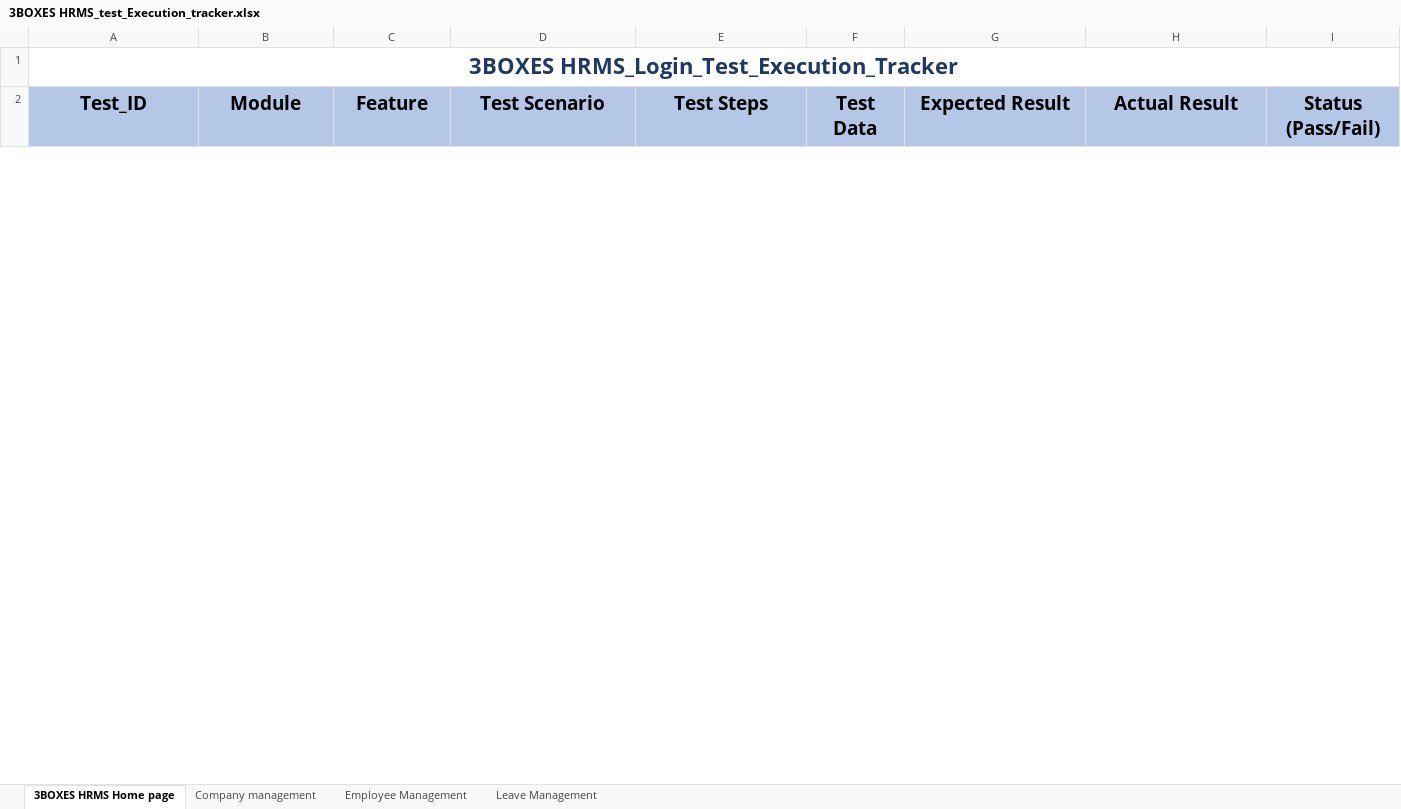
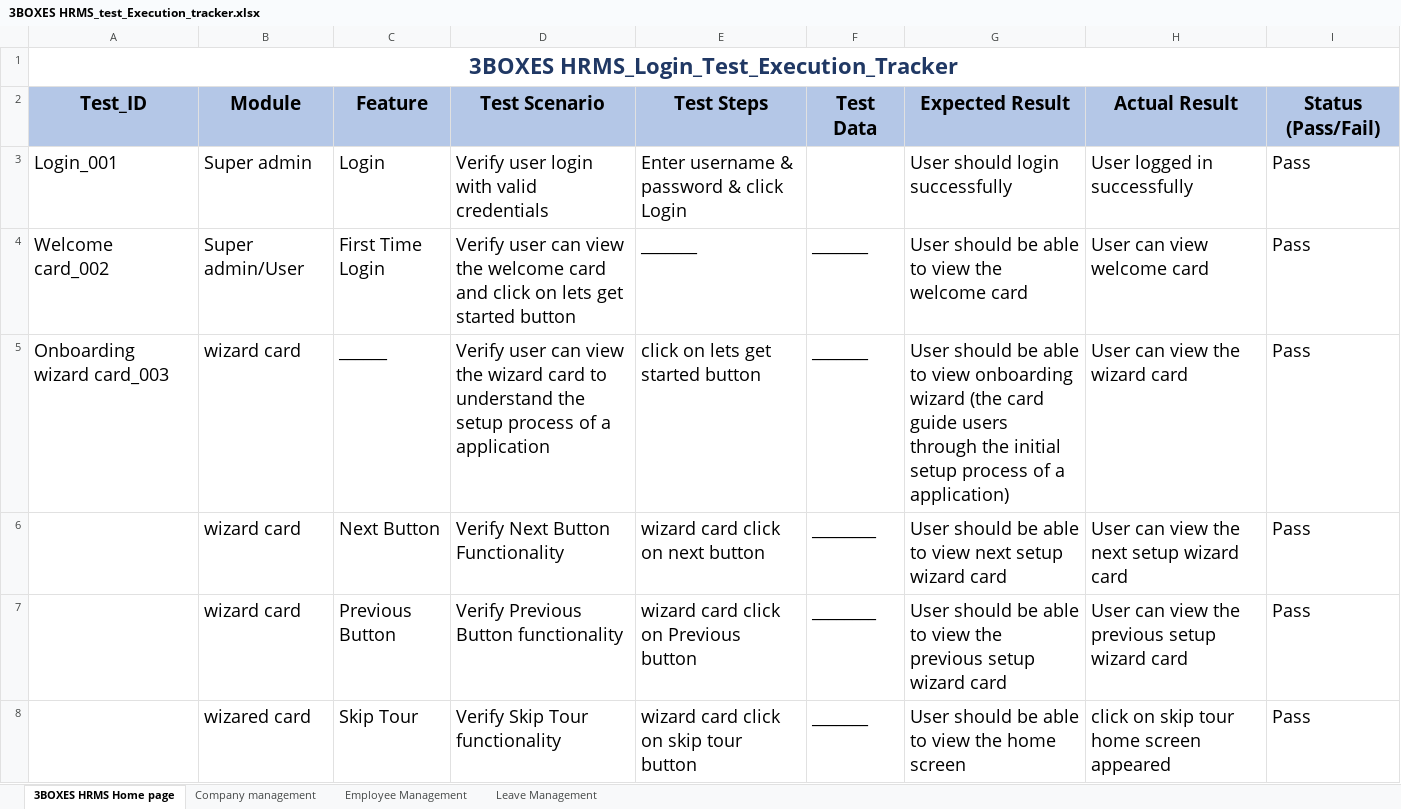
Before and after one commit to Marqai-tech/test-marqaitech, an Excel workbook: upload/3BOXES HRMS_test_Execution_tracker.xlsx, sheet 3BOXES HRMS Home page, drawn as a sheet; only a part is shown; values as stored, in another font and other column widths than the file's, no borders; the diff covers the shown part only; the diff names each change by its address in the sheet, - before the commit and + after, or states it on an @@ line.

```diff
--- a/upload/3BOXES HRMS_test_Execution_tracker.xlsx (sheet 3BOXES HRMS Home page)
+++ b/upload/3BOXES HRMS_test_Execution_tracker.xlsx (sheet 3BOXES HRMS Home page)
@@ row 3 unhidden: Login_001 | Super admin | Login | Verify user login with valid credentials | Enter username & password & click Login |  | User should login successfully | User logged in successfully | Pass @@
@@ row 4 unhidden: Welcome card_002 | Super admin/User | First Time Login | Verify user can view the welcome card and click on lets get started button | _______ | _______ | User should be able to view the welcome card | User can view welcome card | Pass @@
@@ row 5 unhidden: Onboarding wizard card_003 | wizard card | ______ | Verify user can view the wizard card to understand the setup process of a application | click on lets get started button | _______ | User should be able to view onboarding wizard (the card guide users through the initial setup process of a application) | User can view the wizard card | Pass @@
@@ row 6 unhidden:  | wizard card | Next Button | Verify Next Button Functionality | wizard card click on next button | ________ | User should be able to view next setup wizard card | User can view the next setup wizard card | Pass @@
@@ row 7 unhidden:  | wizard card | Previous Button | Verify Previous Button functionality | wizard card click on Previous button | ________ | User should be able to view the previous setup wizard card | User can view the previous setup wizard card | Pass @@
@@ row 8 unhidden:  | wizared card | Skip Tour | Verify Skip Tour functionality | wizard card click on skip tour button | _______ | User should be able to view the home screen | click on skip tour home screen appeared | Pass @@
```
Also changed, not shown: 26 hidden or unhidden rows elsewhere in this sheet, 21 other files.
